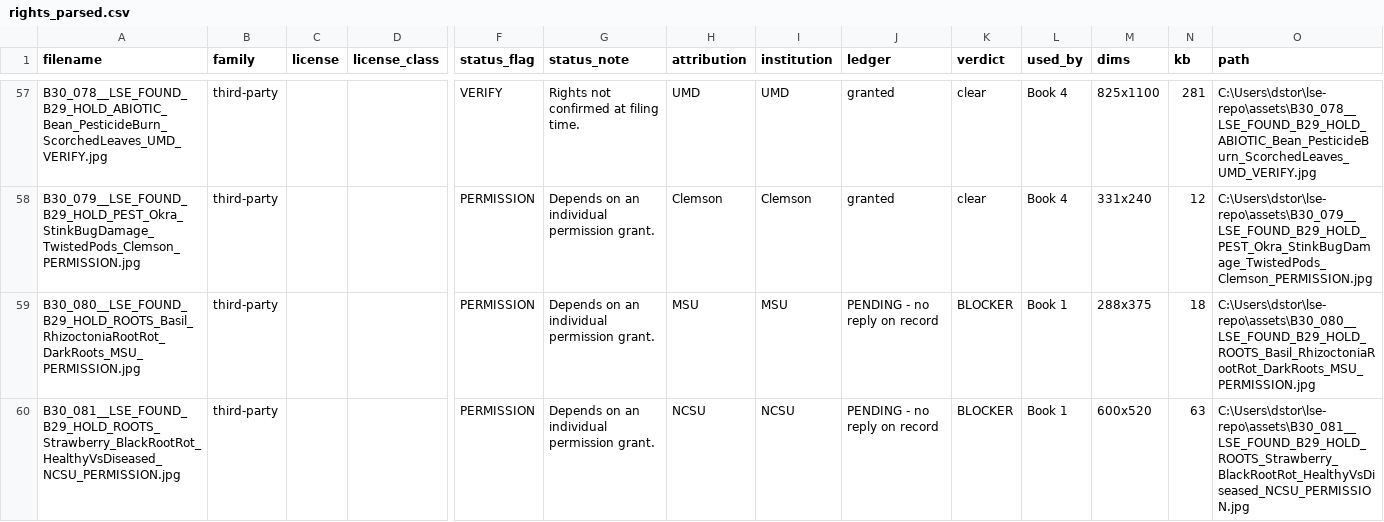
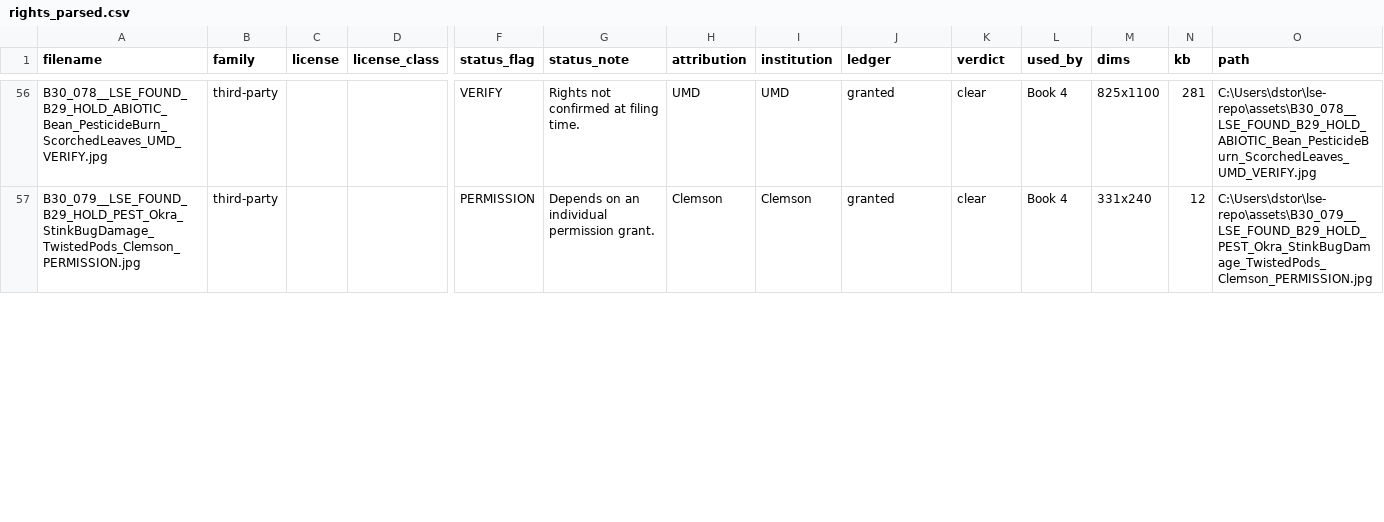
Before and after one commit to dstorm3691/living-soil-encyclopedia, a CSV file: INVENTORY/rights_parsed.csv, drawn as a sheet; only a part is shown, gaps mark what is left out; removed rows and columns are numbered as before the commit, all else as after; rows hold the shown columns only; the diff covers the shown part only; the diff names each change by its address in the sheet, - before the commit and + after, or states it on an @@ line.

```diff
--- a/INVENTORY/rights_parsed.csv
+++ b/INVENTORY/rights_parsed.csv
-row 59: B30_080__LSE_FOUND_B29_HOLD_ROOTS_Basil_RhizoctoniaRootRot_DarkRoots_MSU_PERMISSION.jpg | third-party |  |  | PERMISSION | Depends on an individual permission grant. | MSU | MSU | PENDING - no reply on record | BLOCKER | Book 1 | 288x375 | 18 | C:\Users\dstor\lse-repo\assets\B30_080__LSE_FOUND_B29_HOLD_ROOTS_Basil_RhizoctoniaRootRot_DarkRoots_MSU_PERMISSION.jpg
-row 60: B30_081__LSE_FOUND_B29_HOLD_ROOTS_Strawberry_BlackRootRot_HealthyVsDiseased_NCSU_PERMISSION.jpg | third-party |  |  | PERMISSION | Depends on an individual permission grant. | NCSU | NCSU | PENDING - no reply on record | BLOCKER | Book 1 | 600x520 | 63 | C:\Users\dstor\lse-repo\assets\B30_081__LSE_FOUND_B29_HOLD_ROOTS_Strawberry_BlackRootRot_HealthyVsDiseased_NCSU_PERMISSION.jpg
```
Also changed, not shown: 2 added rows, 1 removed row and 18 edited cells elsewhere in this file, 17 other files.
